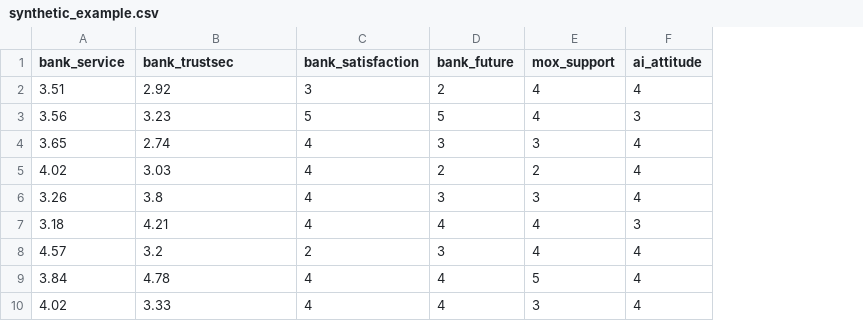
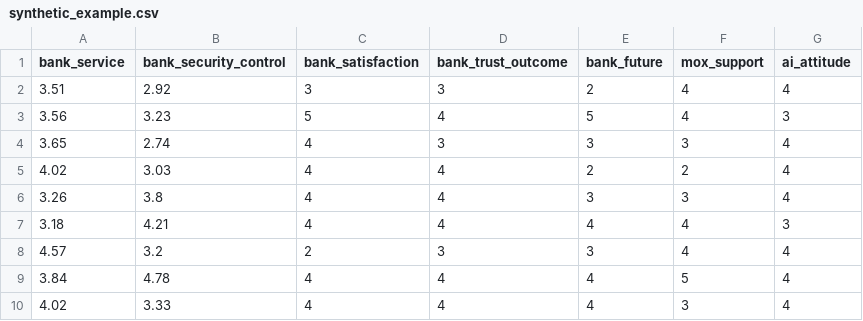
Before and after one commit to King-Of-Cabbage/Mox-Chatbot-User-Research, a CSV file: data/synthetic_example.csv, drawn as a sheet; only a part is shown; the diff names each change by its address in the sheet, - before the commit and + after, or states it on an @@ line.

```diff
--- a/data/synthetic_example.csv
+++ b/data/synthetic_example.csv
+column D (bank_trust_outcome), rows 2-10: 3 | 4 | 3 | 4 | 4 | 4 | 3 | 4 | 4
-B1: bank_trustsec
+B1: bank_security_control
```
Also changed, not shown: data/data_dictionary.csv, results/tables/correlation_matrix.csv, 31 other files.
